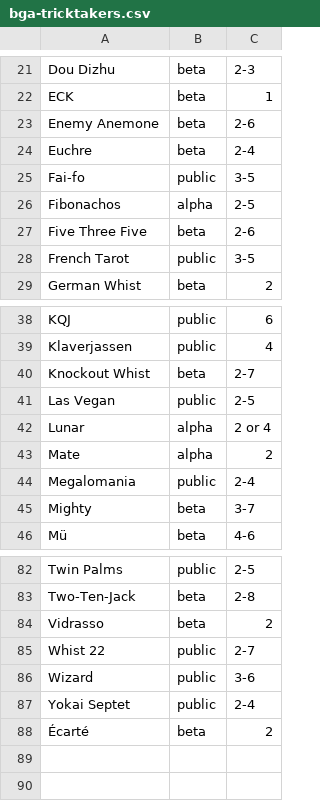
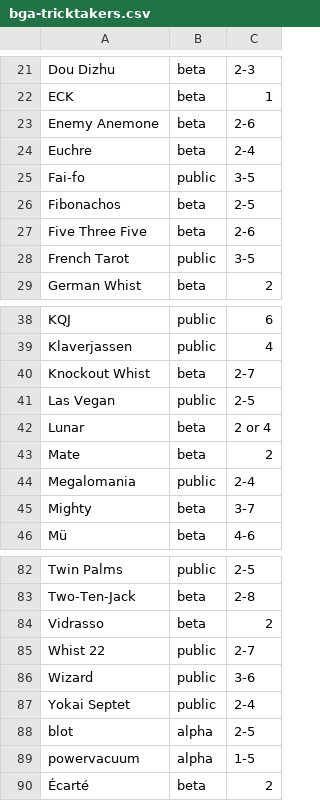
Before and after one commit to veganjay/bga-tricktakers, a CSV file: bga-tricktakers.csv, drawn as a sheet; only a part is shown, gaps mark what is left out.

Commit message:
Update BGA tricktaker CSV

```diff
--- a/bga-tricktakers.csv
+++ b/bga-tricktakers.csv
@@ -25,3 +25,3 @@ Euchre,beta,2-4
 Fai-fo,public,3-5
-Fibonachos,alpha,2-5
+Fibonachos,beta,2-5
 Five Three Five,beta,2-6
@@ -41,4 +41,4 @@ Knockout Whist,beta,2-7
 Las Vegan,public,2-5
-Lunar,alpha,2 or 4
-Mate,alpha,2
+Lunar,beta,2 or 4
+Mate,beta,2
 Megalomania,public,2-4
@@ -87,2 +87,4 @@ Wizard,public,3-6
 Yokai Septet,public,2-4
+blot,alpha,2-5
+powervacuum,alpha,1-5
 Écarté,beta,2
```
